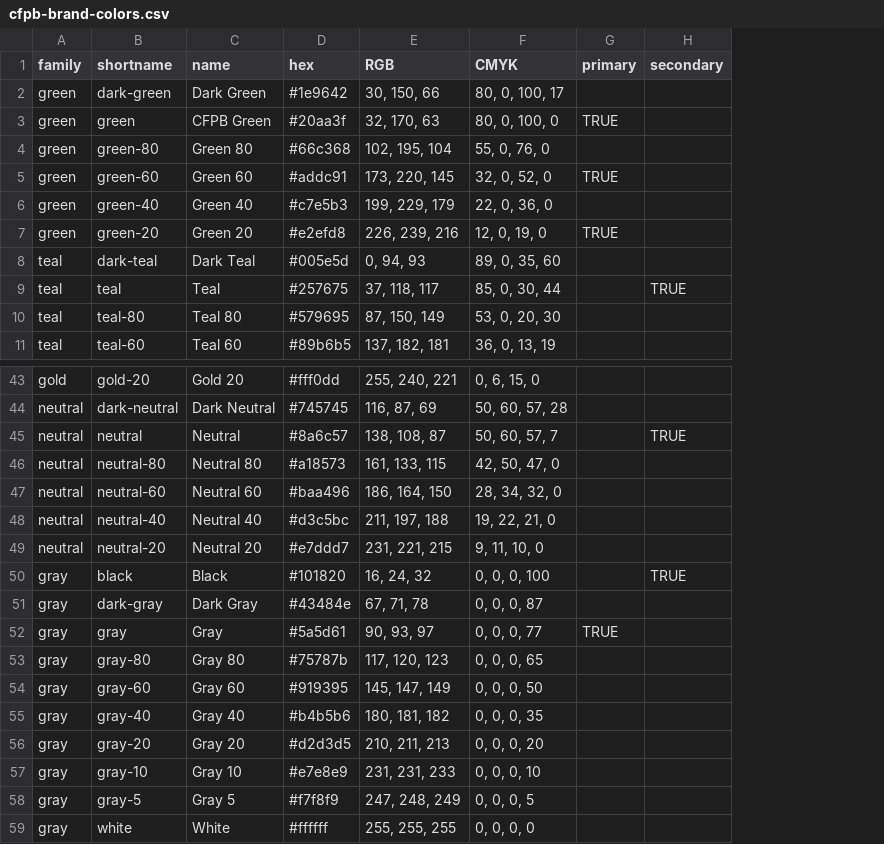
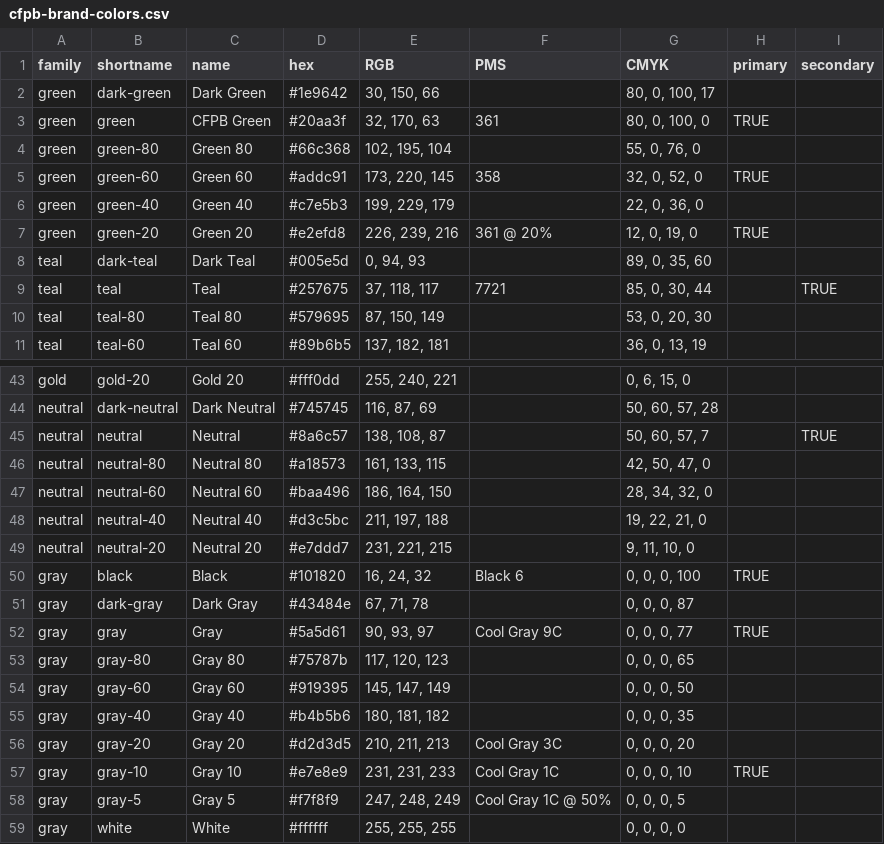
Before and after one commit to cfpb/design-manual, a CSV file: _data/cfpb-brand-colors.csv, drawn as a sheet; only a part is shown, gaps mark what is left out; addresses are those after the commit; the diff names each change by its address in the sheet, - before the commit and + after, or states it on an @@ line.

Commit message:
color updates

```diff
--- a/_data/cfpb-brand-colors.csv
+++ b/_data/cfpb-brand-colors.csv
+column F (PMS), rows 3-9: 361 |  | 358 |  | 361 @ 20% |  | 7721; rows 50-58: Black 6 |  | Cool Gray 9C |  |  |  | Cool Gray 3C | Cool Gray 1C | Cool Gray 1C @ 50%
-H50 (primary): (empty)
+H50 (primary): TRUE
-I50 (secondary): TRUE
+I50 (secondary): (empty)
-H57 (primary): (empty)
+H57 (primary): TRUE
```
Also changed, not shown: 1 other file.
